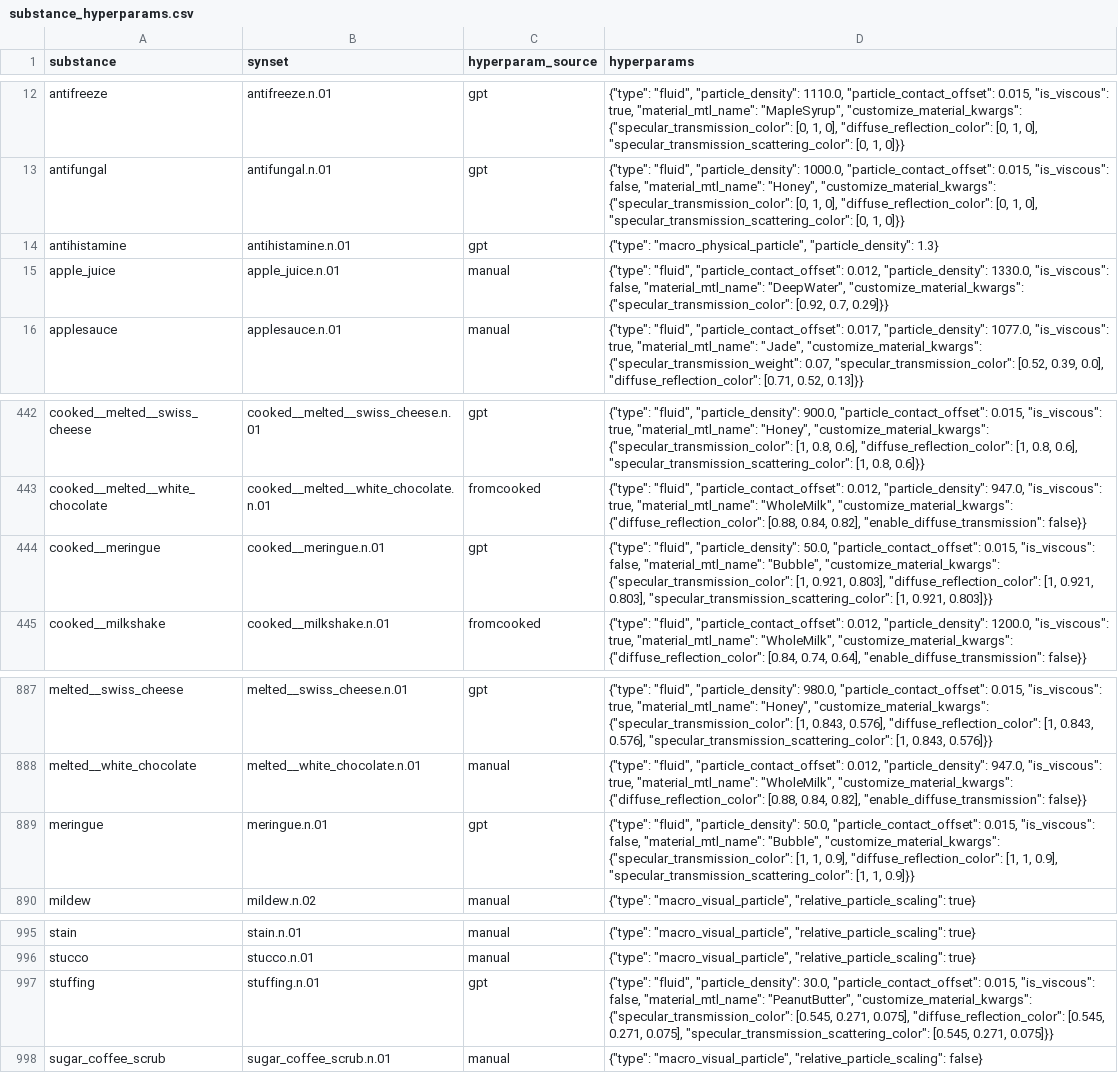
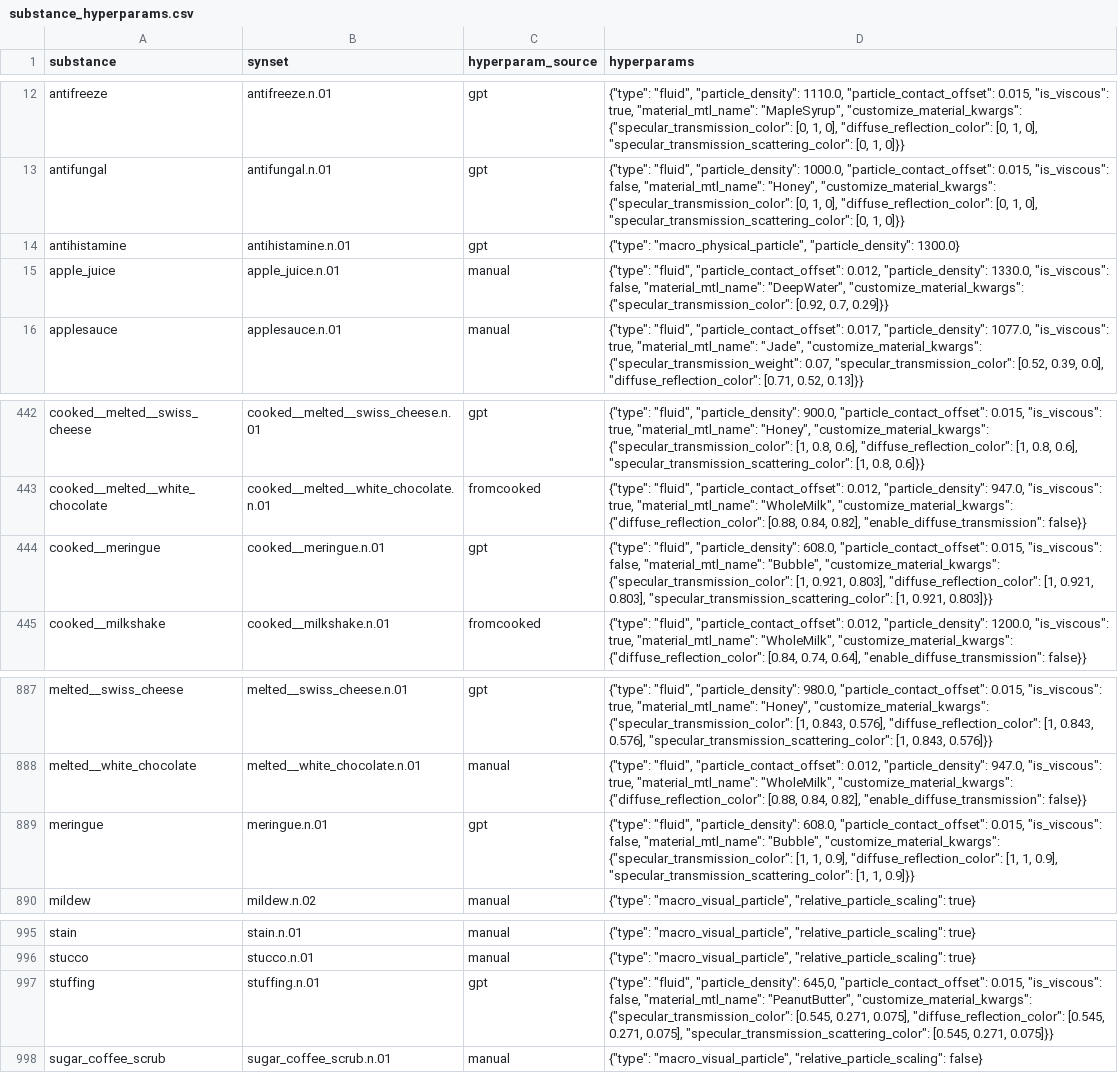
Before and after one commit to StanfordVL/bddl, a CSV file: bddl/generated_data/substance_hyperparams.csv, drawn as a sheet; only a part is shown, gaps mark what is left out.

```diff
--- a/bddl/generated_data/substance_hyperparams.csv
+++ b/bddl/generated_data/substance_hyperparams.csv
@@ -13,3 +13,3 @@ antifreeze,antifreeze.n.01,gpt,"{""type"": ""fluid"", ""particle_density"": 1110
 antifungal,antifungal.n.01,gpt,"{""type"": ""fluid"", ""particle_density"": 1000.0, ""particle_contact_offset"": 0.015, ""is_viscous"": false, ""material_mtl_name"": ""Honey"", ""customize_material_kwargs"": {""specular_transmission_color"": [0, 1, 0], ""diffuse_reflection_color"": [0, 1, 0], ""specular_transmission_scattering_color"": [0, 1, 0]}}"
-antihistamine,antihistamine.n.01,gpt,"{""type"": ""macro_physical_particle"", ""particle_density"": 1.3}"
+antihistamine,antihistamine.n.01,gpt,"{""type"": ""macro_physical_particle"", ""particle_density"": 1300.0}"
 apple_juice,apple_juice.n.01,manual,"{""type"": ""fluid"", ""particle_contact_offset"": 0.012, ""particle_density"": 1330.0, ""is_viscous"": false, ""material_mtl_name"": ""DeepWater"", ""customize_material_kwargs"": {""specular_transmission_color"": [0.92, 0.7, 0.29]}}"
@@ -443,3 +443,3 @@ cooked__melted__swiss_cheese,cooked__melted__swiss_cheese.n.01,gpt,"{""type"": "
 cooked__melted__white_chocolate,cooked__melted__white_chocolate.n.01,fromcooked,"{""type"": ""fluid"", ""particle_contact_offset"": 0.012, ""particle_density"": 947.0, ""is_viscous"": true, ""material_mtl_name"": ""WholeMilk"", ""customize_material_kwargs"": {""diffuse_reflection_color"": [0.88, 0.84, 0.82], ""enable_diffuse_transmission"": false}}"
-cooked__meringue,cooked__meringue.n.01,gpt,"{""type"": ""fluid"", ""particle_density"": 50.0, ""particle_contact_offset"": 0.015, ""is_viscous"": false, ""material_mtl_name"": ""Bubble"", ""customize_material_kwargs"": {""specular_transmission_color"": [1, 0.921, 0.803], ""diffuse_reflection_color"": [1, 0.921, 0.803], ""specular_transmission_scattering_color"": [1, 0.921, 0.803]}}"
+cooked__meringue,cooked__meringue.n.01,gpt,"{""type"": ""fluid"", ""particle_density"": 608.0, ""particle_contact_offset"": 0.015, ""is_viscous"": false, ""material_mtl_name"": ""Bubble"", ""customize_material_kwargs"": {""specular_transmission_color"": [1, 0.921, 0.803], ""diffuse_reflection_color"": [1, 0.921, 0.803], ""specular_transmission_scattering_color"": [1, 0.921, 0.803]}}"
 cooked__milkshake,cooked__milkshake.n.01,fromcooked,"{""type"": ""fluid"", ""particle_contact_offset"": 0.012, ""particle_density"": 1200.0, ""is_viscous"": true, ""material_mtl_name"": ""WholeMilk"", ""customize_material_kwargs"": {""diffuse_reflection_color"": [0.84, 0.74, 0.64], ""enable_diffuse_transmission"": false}}"
@@ -888,3 +888,3 @@ melted__swiss_cheese,melted__swiss_cheese.n.01,gpt,"{""type"": ""fluid"", ""part
 melted__white_chocolate,melted__white_chocolate.n.01,manual,"{""type"": ""fluid"", ""particle_contact_offset"": 0.012, ""particle_density"": 947.0, ""is_viscous"": true, ""material_mtl_name"": ""WholeMilk"", ""customize_material_kwargs"": {""diffuse_reflection_color"": [0.88, 0.84, 0.82], ""enable_diffuse_transmission"": false}}"
-meringue,meringue.n.01,gpt,"{""type"": ""fluid"", ""particle_density"": 50.0, ""particle_contact_offset"": 0.015, ""is_viscous"": false, ""material_mtl_name"": ""Bubble"", ""customize_material_kwargs"": {""specular_transmission_color"": [1, 1, 0.9], ""diffuse_reflection_color"": [1, 1, 0.9], ""specular_transmission_scattering_color"": [1, 1, 0.9]}}"
+meringue,meringue.n.01,gpt,"{""type"": ""fluid"", ""particle_density"": 608.0, ""particle_contact_offset"": 0.015, ""is_viscous"": false, ""material_mtl_name"": ""Bubble"", ""customize_material_kwargs"": {""specular_transmission_color"": [1, 1, 0.9], ""diffuse_reflection_color"": [1, 1, 0.9], ""specular_transmission_scattering_color"": [1, 1, 0.9]}}"
 mildew,mildew.n.02,manual,"{""type"": ""macro_visual_particle"", ""relative_particle_scaling"": true}"
@@ -996,3 +996,3 @@ stain,stain.n.01,manual,"{""type"": ""macro_visual_particle"", ""relative_partic
 stucco,stucco.n.01,manual,"{""type"": ""macro_visual_particle"", ""relative_particle_scaling"": true}"
-stuffing,stuffing.n.01,gpt,"{""type"": ""fluid"", ""particle_density"": 30.0, ""particle_contact_offset"": 0.015, ""is_viscous"": false, ""material_mtl_name"": ""PeanutButter"", ""customize_material_kwargs"": {""specular_transmission_color"": [0.545, 0.271, 0.075], ""diffuse_reflection_color"": [0.545, 0.271, 0.075], ""specular_transmission_scattering_color"": [0.545, 0.271, 0.075]}}"
+stuffing,stuffing.n.01,gpt,"{""type"": ""fluid"", ""particle_density"": 645,0, ""particle_contact_offset"": 0.015, ""is_viscous"": false, ""material_mtl_name"": ""PeanutButter"", ""customize_material_kwargs"": {""specular_transmission_color"": [0.545, 0.271, 0.075], ""diffuse_reflection_color"": [0.545, 0.271, 0.075], ""specular_transmission_scattering_color"": [0.545, 0.271, 0.075]}}"
 sugar_coffee_scrub,sugar_coffee_scrub.n.01,manual,"{""type"": ""macro_visual_particle"", ""relative_particle_scaling"": false}"
```
